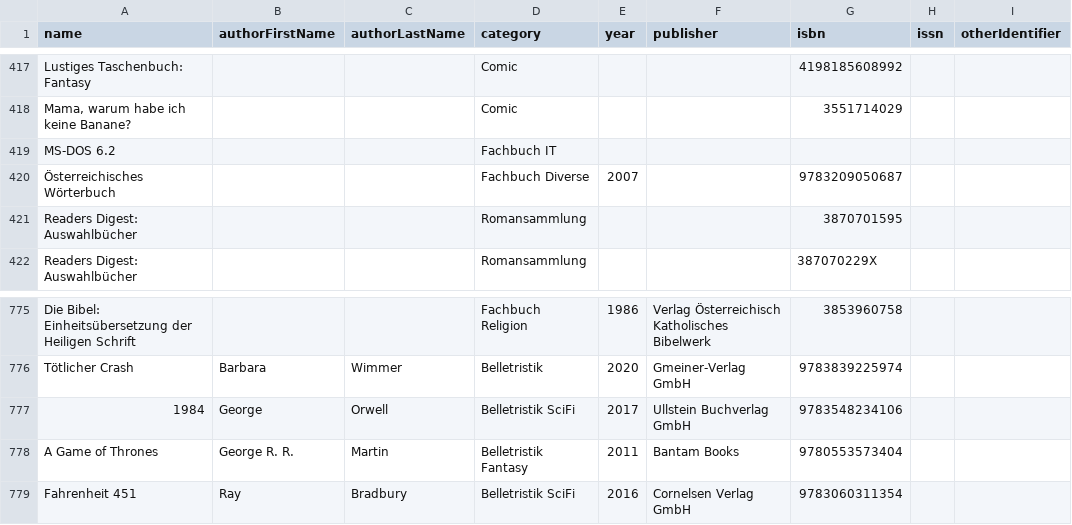
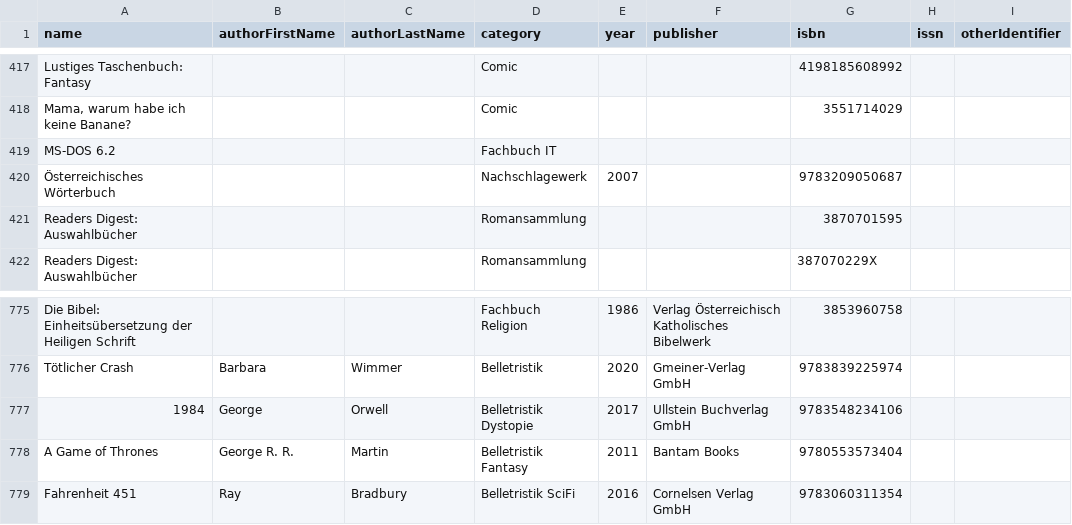
Before and after one commit to Metalab/library-media-inventory, a CSV file: inventory.csv, drawn as a sheet; only a part is shown, gaps mark what is left out; the diff covers the shown part only; the diff names each change by its address in the sheet, - before the commit and + after, or states it on an @@ line.

```diff
--- a/inventory.csv
+++ b/inventory.csv
-D420 (category): Fachbuch Diverse
+D420 (category): Nachschlagewerk
-D777 (category): Belletristik SciFi
+D777 (category): Belletristik Dystopie
```
Also changed, not shown: 5 edited cells elsewhere in this file.
